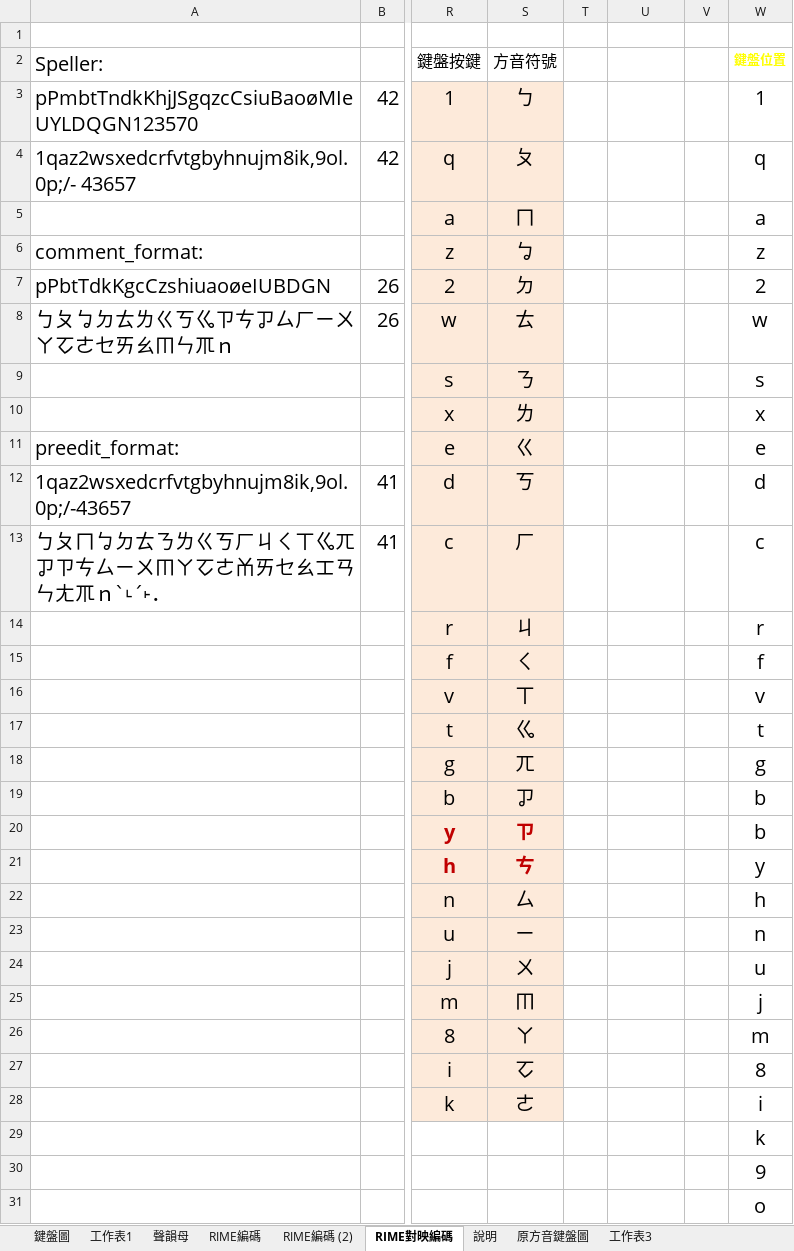
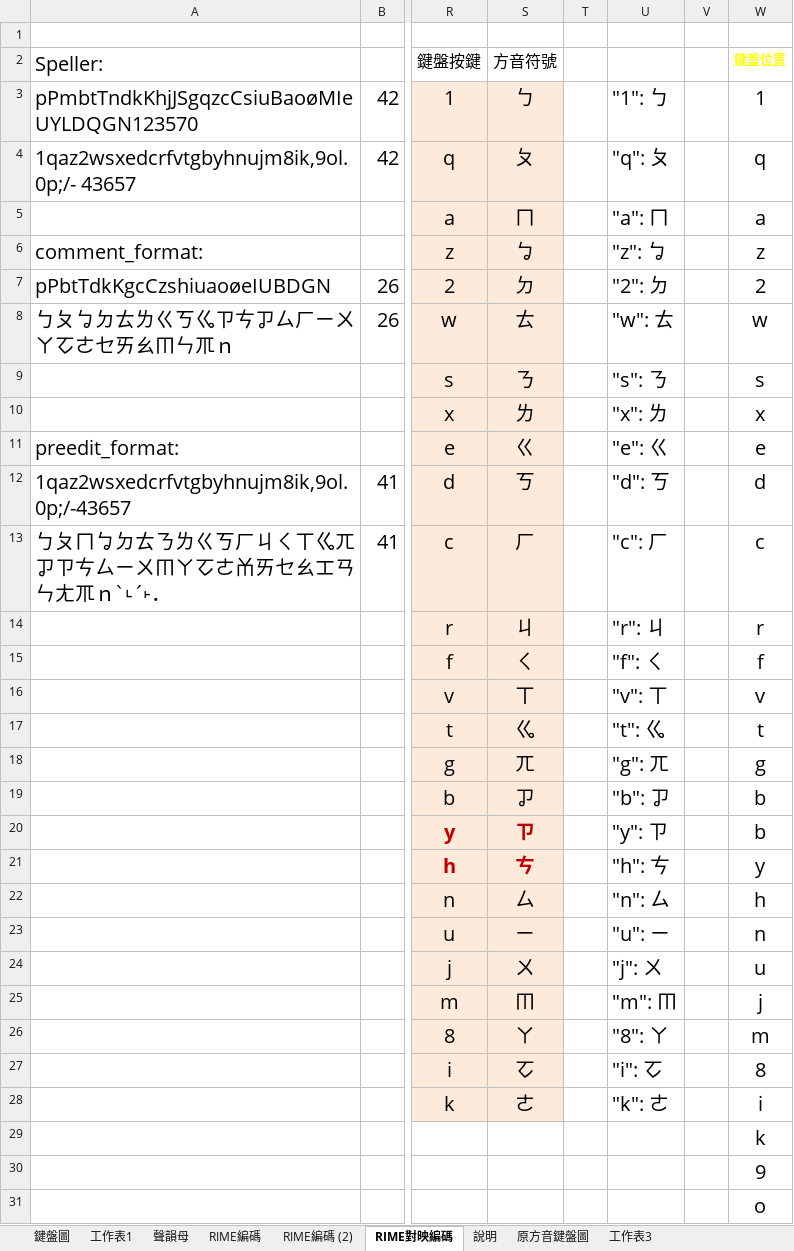
Before and after one commit to AlanJui/rime-tlpa, an Excel workbook: docs/鍵盤設計規格_河洛方音.xlsx, sheet RIME對映編碼, drawn as a sheet; only a part is shown, gaps mark what is left out; values as stored, in another font and other column widths than the file's, no borders; charts and pictures and table styles not drawn; the diff names each change by its address in the sheet, - before the commit and + after, or states it on an @@ line.

```diff
--- a/docs/鍵盤設計規格_河洛方音.xlsx (sheet RIME對映編碼)
+++ b/docs/鍵盤設計規格_河洛方音.xlsx (sheet RIME對映編碼)
-U3: (empty)
+U3: "1": ㄅ
-U4: (empty)
+U4: "q": ㄆ
-U5: (empty)
+U5: "a": ㄇ
-U6: (empty)
+U6: "z": ㆠ
-U7: (empty)
+U7: "2": ㄉ
-U8: (empty)
+U8: "w": ㄊ
-U9: (empty)
+U9: "s": ㄋ
-U10: (empty)
+U10: "x": ㄌ
-U11: (empty)
+U11: "e": ㄍ
-U12: (empty)
+U12: "d": ㄎ
-U13: (empty)
+U13: "c": ㄏ
-U14: (empty)
+U14: "r": ㄐ
-U15: (empty)
+U15: "f": ㄑ
-U16: (empty)
+U16: "v": ㄒ
-U17: (empty)
+U17: "t": ㆣ
-U18: (empty)
+U18: "g": ㄫ
-U19: (empty)
+U19: "b": ㆡ
-U20: (empty)
+U20: "y": ㄗ
-U21: (empty)
+U21: "h": ㄘ
-U22: (empty)
+U22: "n": ㄙ
-U23: (empty)
+U23: "u": ㄧ
-U24: (empty)
+U24: "j": ㄨ
-U25: (empty)
+U25: "m": ㆬ
-U26: (empty)
+U26: "8": ㄚ
-U27: (empty)
+U27: "i": ㆦ
-U28: (empty)
+U28: "k": ㄜ
```
Also changed, not shown: sheet 原方音鍵盤圖, docs/鍵盤設計規格_河洛方音V2.xlsx, docs/鍵盤設計規格_河洛注音.xlsx, 3 other files.
